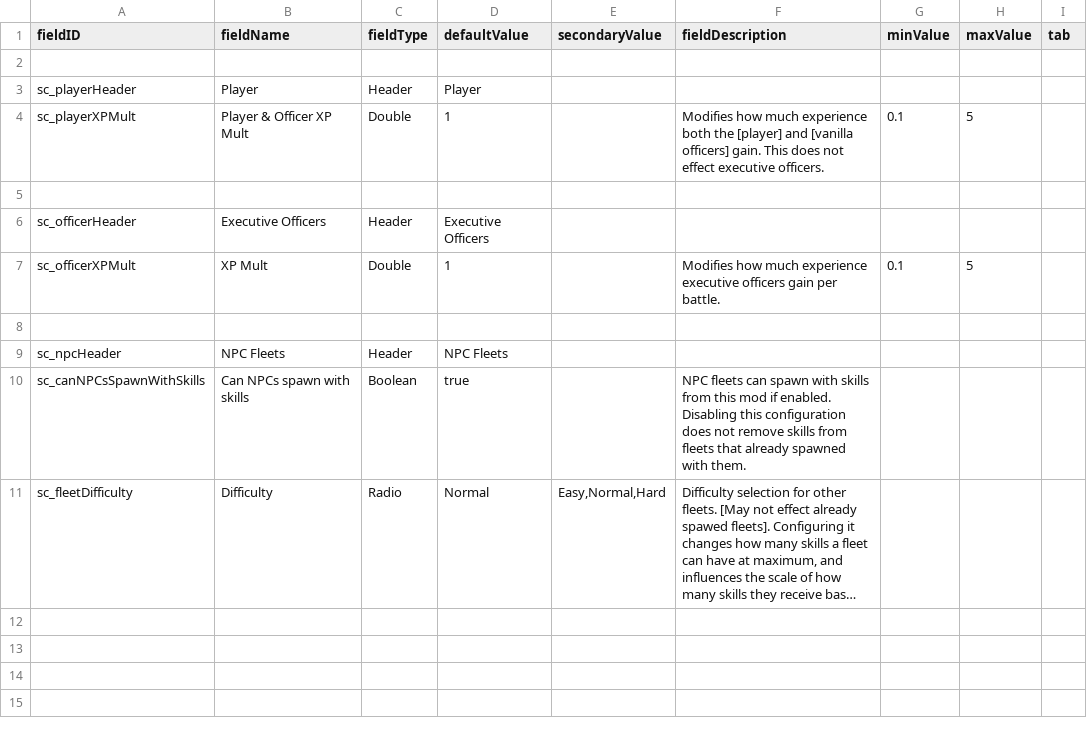
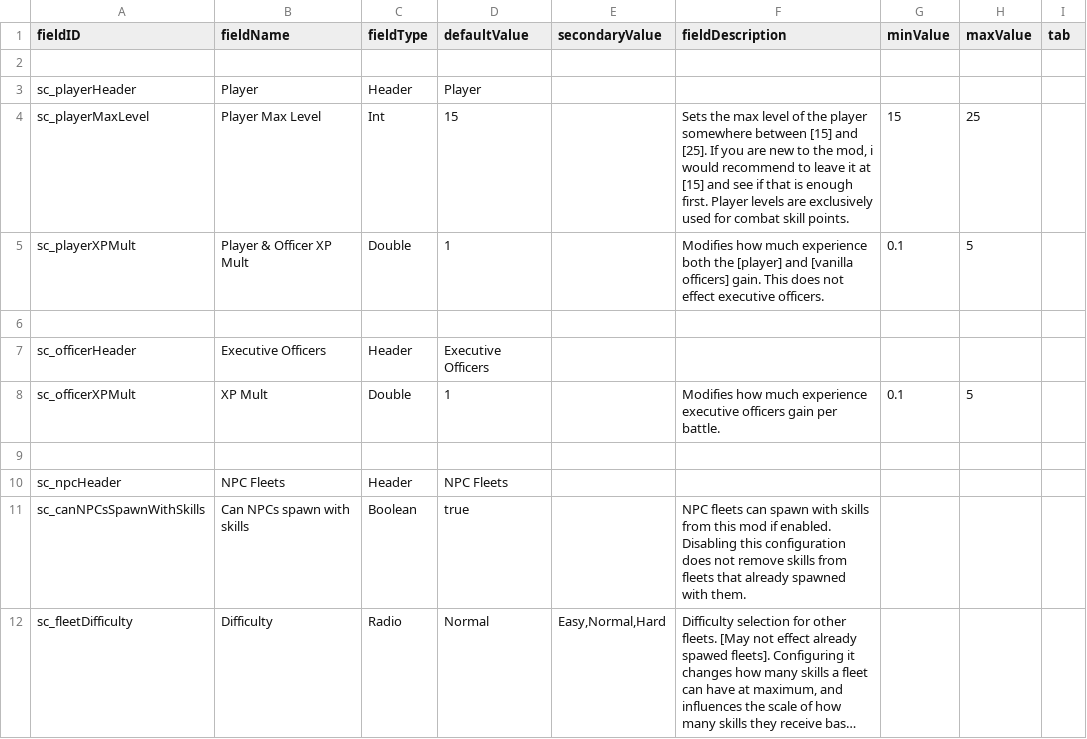
Before and after one commit to Lukas22041/SecondInCommand, a CSV file: data/config/LunaSettings.csv, drawn as a sheet; long unchanged cells end in …; the diff names each change by its address in the sheet, - before the commit and + after, or states it on an @@ line.

```diff
--- a/data/config/LunaSettings.csv
+++ b/data/config/LunaSettings.csv
+row 4: sc_playerMaxLevel | Player Max Level | Int | 15 |  | Sets the max level of the player somewhere between [15] and [25]. If you are new to the mod, i would recommend to leave it at [15] and see if that is enough first. Player levels are exclusively used for combat skill points. | 15 | 25
```
Also changed, not shown: data/config/secondInCommand/SCAptitudes.csv, 5 other files.
